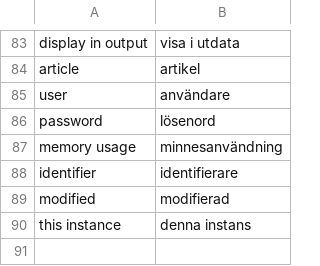
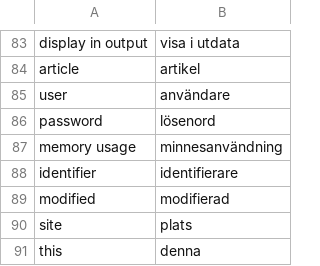
Before and after one commit to pekrau/mdbook, a CSV file: translations.csv, drawn as a sheet; only a part is shown, gaps mark what is left out; removed rows and columns are numbered as before the commit, all else as after; the diff names each change by its address in the sheet, - before the commit and + after, or states it on an @@ line.

```diff
--- a/translations.csv
+++ b/translations.csv
-row 90: this instance | denna instans
+row 90: site | plats
+row 91: this | denna
```
Also changed, not shown: 2 other files.
